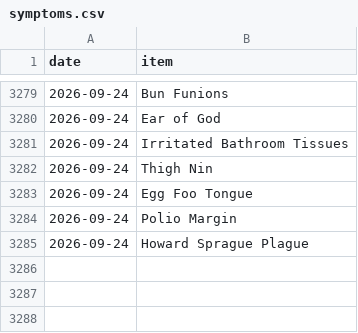
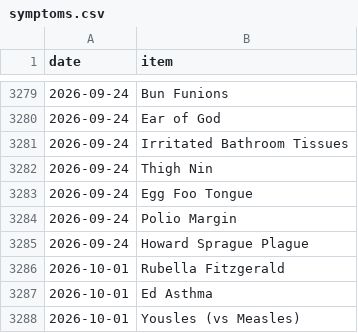
Before and after one commit to SpikeyBXL/thursdaywavelengths, a CSV file: data/symptoms.csv, drawn as a sheet; only a part is shown, gaps mark what is left out.

Commit message:
Add new symptoms to symptoms.csv

```diff
--- a/data/symptoms.csv
+++ b/data/symptoms.csv
@@ -3285 +3285,4 @@ date,item
 2026-09-24,Howard Sprague Plague
+2026-10-01,Rubella Fitzgerald
+2026-10-01,Ed Asthma
+2026-10-01,Yousles (vs Measles)
```
